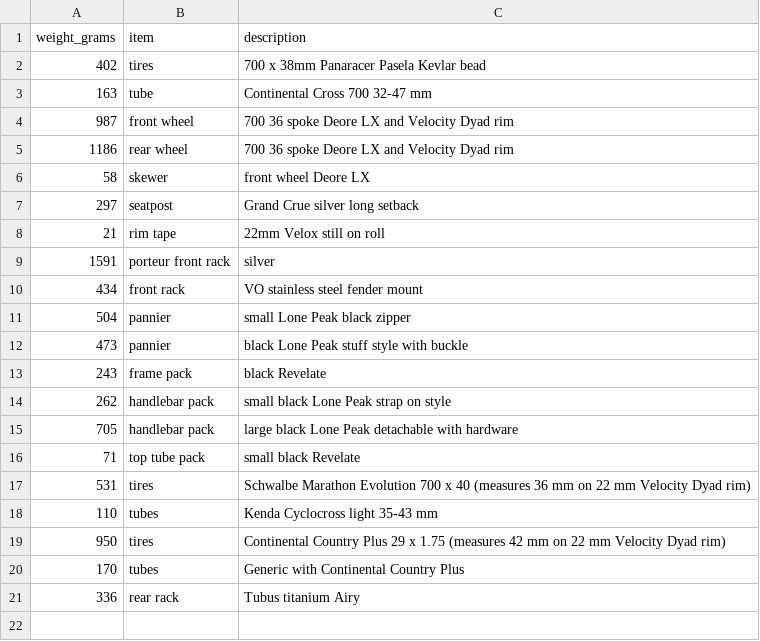
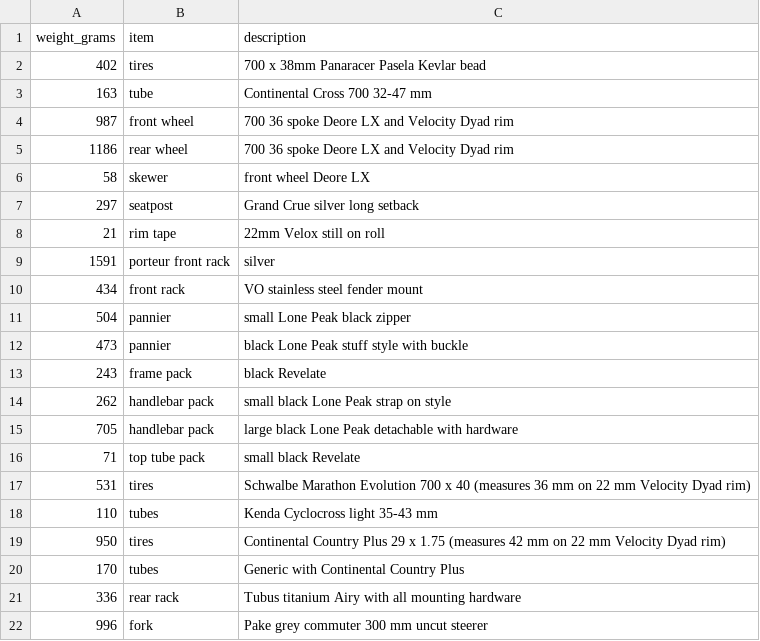
Before and after one commit to clarkfitzg/junkyard, a CSV file: weights/bike.csv, drawn as a sheet.

Commit message:
fork

```diff
--- a/weights/bike.csv
+++ b/weights/bike.csv
@@ -20,2 +20,3 @@ weight_grams, item, description
 170, tubes, Generic with Continental Country Plus
-336, rear rack, Tubus titanium Airy
+336, rear rack, Tubus titanium Airy with all mounting hardware
+996, fork, Pake grey commuter 300 mm uncut steerer
```
